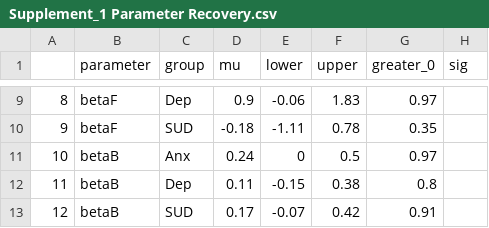
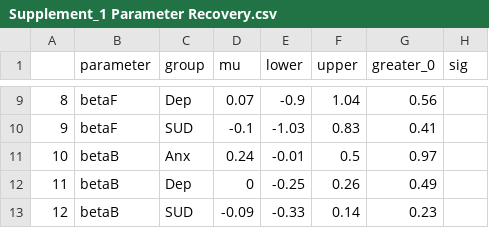
Before and after one commit to hollysully/IGT_PP_Shared, a CSV file: 1_TADS_Parents_PP/Figs_Tables/Covariate_Joint_ORL_Bias/T1_parent_Anx_Dep_SUD/Supplement_1 Parameter Recovery.csv, drawn as a sheet; only a part is shown, gaps mark what is left out; the diff covers the shown part only.

```diff
--- a/1_TADS_Parents_PP/Figs_Tables/Covariate_Joint_ORL_Bias/T1_parent_Anx_Dep_SUD/Supplement_1 Parameter Recovery.csv
+++ b/1_TADS_Parents_PP/Figs_Tables/Covariate_Joint_ORL_Bias/T1_parent_Anx_Dep_SUD/Supplement_1 Parameter Recovery.csv
@@ -9,5 +9,5 @@
-"8","betaF","Dep",0.9,-0.06,1.83,0.97,""
-"9","betaF","SUD",-0.18,-1.11,0.78,0.35,""
-"10","betaB","Anx",0.24,0,0.5,0.97,""
-"11","betaB","Dep",0.11,-0.15,0.38,0.8,""
-"12","betaB","SUD",0.17,-0.07,0.42,0.91,""
+"8","betaF","Dep",0.07,-0.9,1.04,0.56,""
+"9","betaF","SUD",-0.1,-1.03,0.83,0.41,""
+"10","betaB","Anx",0.24,-0.01,0.5,0.97,""
+"11","betaB","Dep",0,-0.25,0.26,0.49,""
+"12","betaB","SUD",-0.09,-0.33,0.14,0.23,""
```
Also changed, not shown: 29 edited cells elsewhere in this file, 5 other files.
